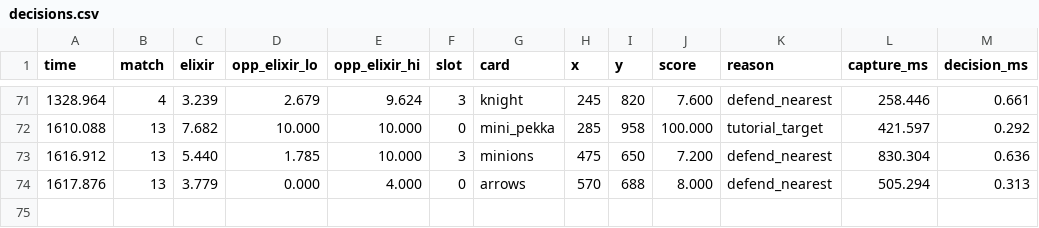
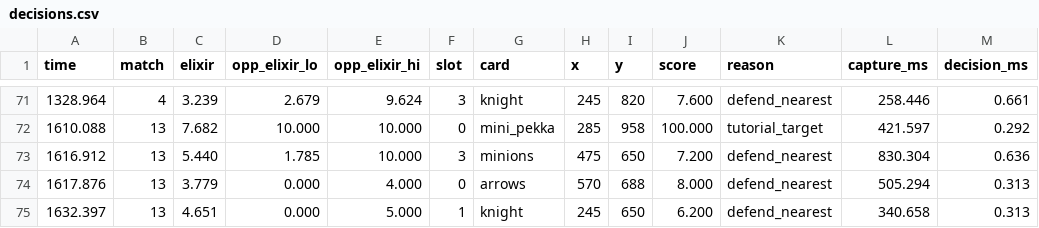
Before and after one commit to orrimgames/clash-lab, a CSV file: armshots/decisions.csv, drawn as a sheet; only a part is shown, gaps mark what is left out.

```diff
--- a/armshots/decisions.csv
+++ b/armshots/decisions.csv
@@ -74 +74,2 @@ time,match,elixir,opp_elixir_lo,opp_elixir_hi,slot,card,x,y,score,reason,capture
 1617.876,13,3.779,0.000,4.000,0,arrows,570,688,8.000,defend_nearest,505.294,0.313
+1632.397,13,4.651,0.000,5.000,1,knight,245,650,6.200,defend_nearest,340.658,0.313
```
Also changed, not shown: 4 other files.
